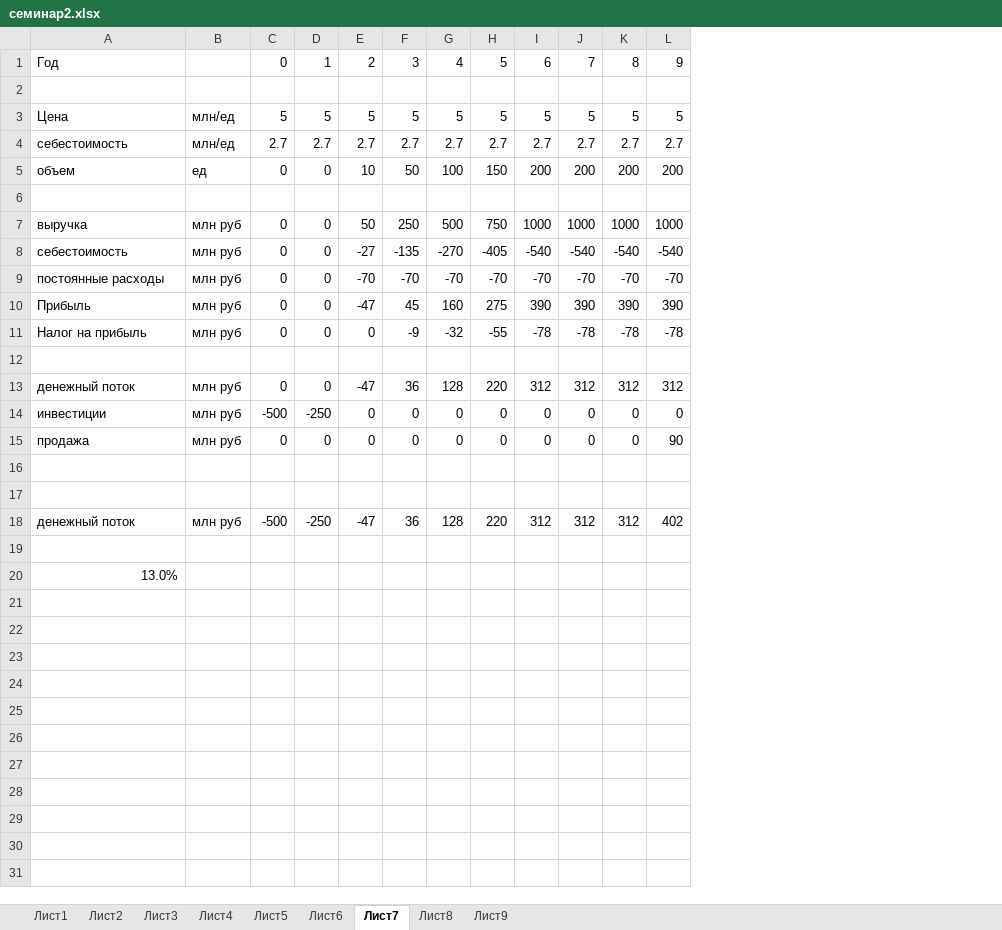
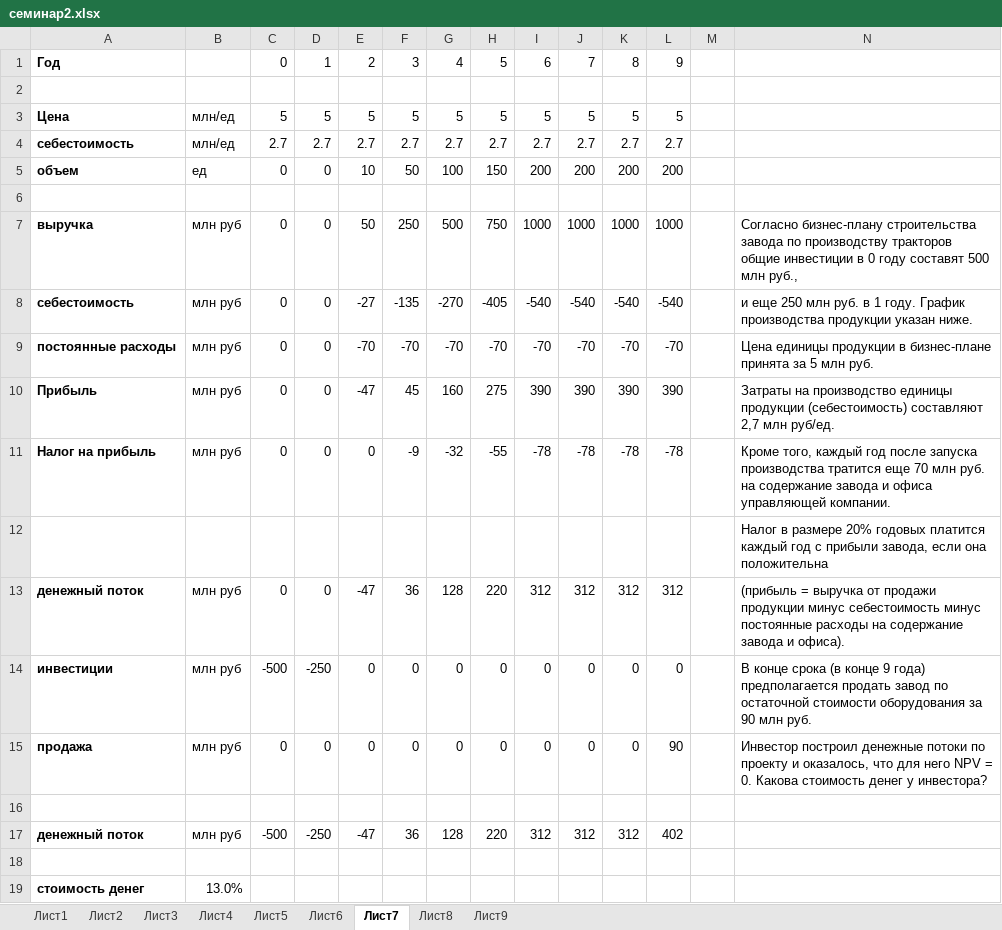
Before and after one commit to ElenaPhoenix/Financial_math, an Excel workbook: Seminar2/семинар2.xlsx, sheet Лист7, drawn as a sheet; values as stored, in another font and other column widths than the file's, no borders; removed rows and columns are numbered as before the commit, all else as after; the diff names each change by its address in the sheet, - before the commit and + after, or states it on an @@ line.

```diff
--- a/Seminar2/семинар2.xlsx (sheet Лист7)
+++ b/Seminar2/семинар2.xlsx (sheet Лист7)
+column M, empty
+column N, rows 7-15: Согласно бизнес-плану строительства завода по производству тракторов общие инвестиции в 0 году составят 500 млн руб., | и еще 250 млн руб. в 1 году. График производства продукции указан ниже. | Цена единицы продукции в бизнес-плане принята за 5 млн руб. | Затраты на производство единицы продукции (себестоимость) составляют 2,7 млн руб/ед. | Кроме того, каждый год после запуска производства тратится еще 70 млн руб. на содержание завода и офиса управляющей компании. | Налог в размере 20% годовых платится каждый год с прибыли завода, если она положительна | (прибыль = выручка от продажи продукции минус себестоимость минус постоянные расходы на содержание завода и офиса). | В конце срока (в конце 9 года) предполагается продать завод по остаточной стоимости оборудования за 90 млн руб. | Инвестор построил денежные потоки по проекту и оказалось, что для него NPV = 0. Какова стоимость денег у инвестора?
-A1 bold: off
+A1 bold: on
-A3:A5 bold: off
+A3:A5 bold: on
-A7:A11 bold: off
+A7:A11 bold: on
-A13:A15 bold: off
+A13:A15 bold: on
-row 17: (empty)
-A17 bold: off
+A17 bold: on
-row 20: 13.0%
+row 19: стоимость денег | 13.0%
```
Also changed, not shown: sheet Лист5, sheet Лист1, sheet Лист8, sheet Лист6, sheet Лист4, sheet Лист3, 2 more sheets, formulas that keep their value, Seminar1/семинар1.xlsx, 3 other files.
